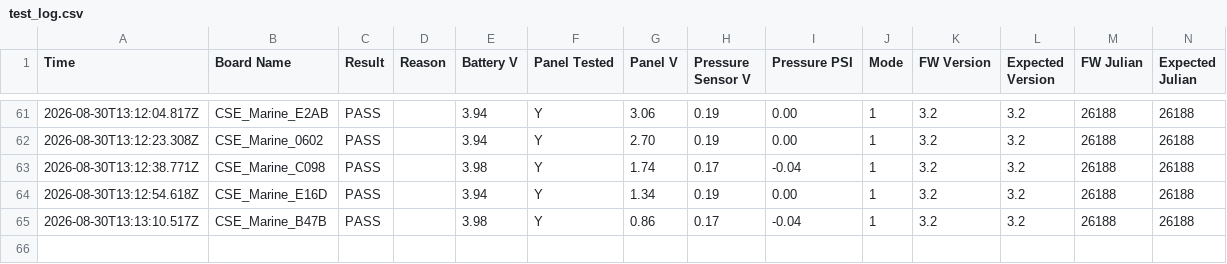
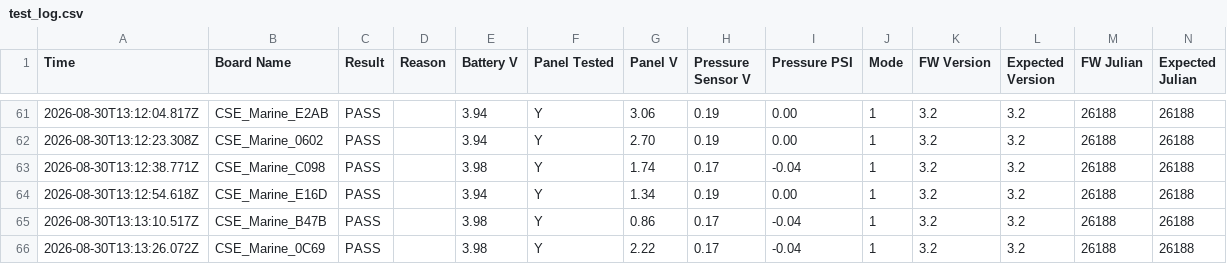
Before and after one commit to gmiedema-cse/Westshore-Testing-Log, a CSV file: test_log.csv, drawn as a sheet; only a part is shown, gaps mark what is left out; the diff names each change by its address in the sheet, - before the commit and + after, or states it on an @@ line.

Commit message:
Update test log (65 results)

```diff
--- a/test_log.csv
+++ b/test_log.csv
+row 66: 2026-08-30T13:13:26.072Z | CSE_Marine_0C69 | PASS |  | 3.98 | Y | 2.22 | 0.17 | -0.04 | 1 | 3.2 | 3.2 | 26188 | 26188
```
